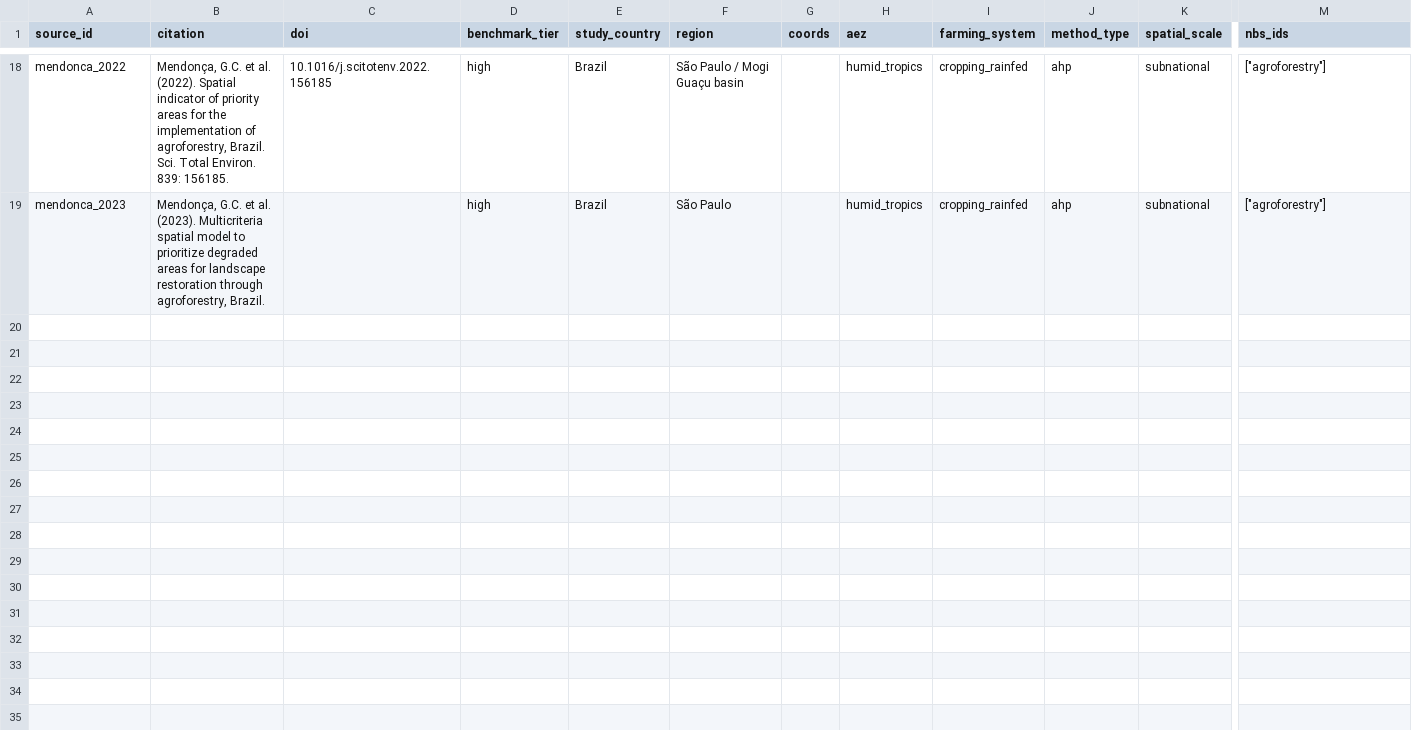
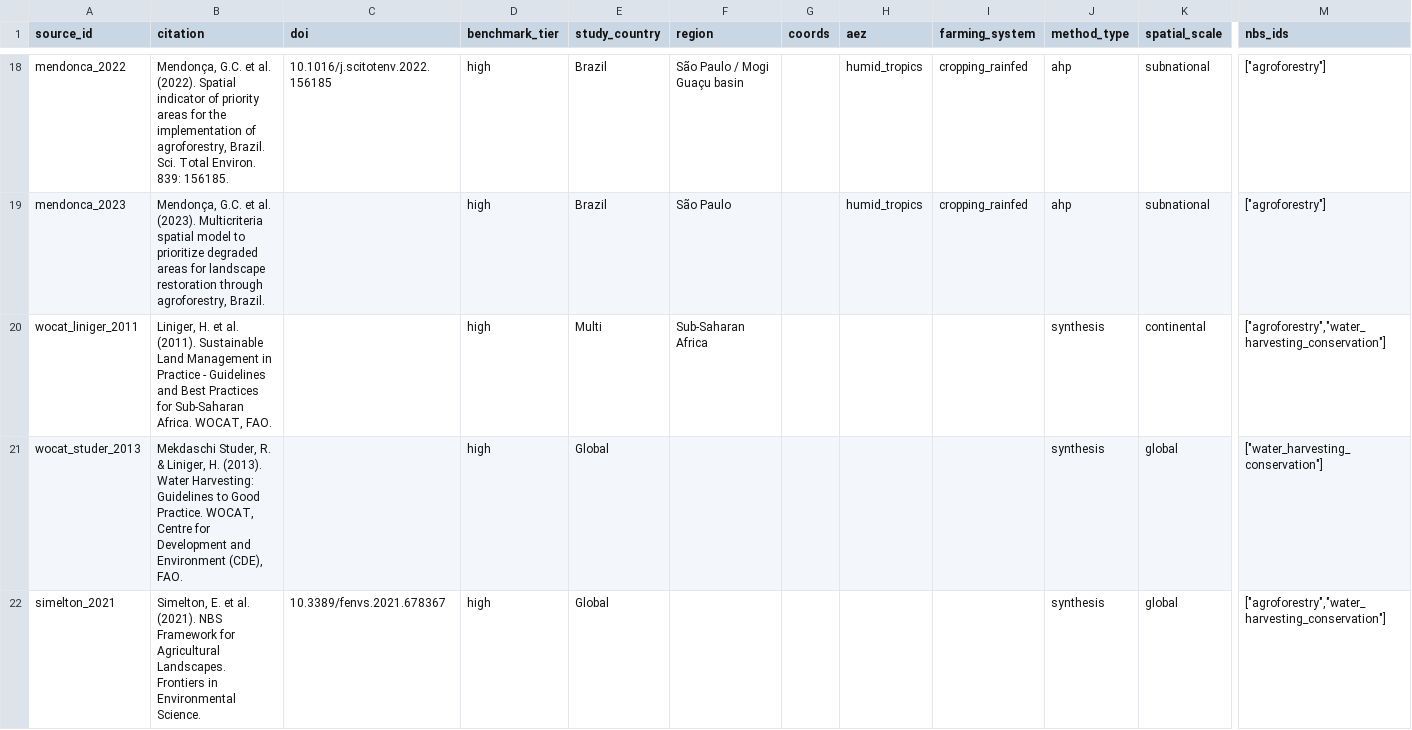
Before and after one commit to CIAT/nbs_ruralscan, a CSV file: schema/registers/SRC_source_register.csv, drawn as a sheet; only a part is shown, gaps mark what is left out; rows hold the shown columns only; the diff covers the shown part only; the diff names each change by its address in the sheet, - before the commit and + after, or states it on an @@ line.

```diff
--- a/schema/registers/SRC_source_register.csv
+++ b/schema/registers/SRC_source_register.csv
+row 20: wocat_liniger_2011 | Liniger, H. et al. (2011). Sustainable Land Management in Practice - Guidelines and Best Practices for Sub-Saharan Africa. WOCAT, FAO. |  | high | Multi | Sub-Saharan Africa |  |  |  | synthesis | continental | ["agroforestry","water_harvesting_conservation"]
+row 21: wocat_studer_2013 | Mekdaschi Studer, R. & Liniger, H. (2013). Water Harvesting: Guidelines to Good Practice. WOCAT, Centre for Development and Environment (CDE), FAO. |  | high | Global |  |  |  |  | synthesis | global | ["water_harvesting_conservation"]
+row 22: simelton_2021 | Simelton, E. et al. (2021). NBS Framework for Agricultural Landscapes. Frontiers in Environmental Science. | 10.3389/fenvs.2021.678367 | high | Global |  |  |  |  | synthesis | global | ["agroforestry","water_harvesting_conservation"]
```
Also changed, not shown: 2 added rows elsewhere in this file, schema/registers/EV_evidence_register.csv, schema/registers/VONT_variable_ontology.csv, 23 other files.
